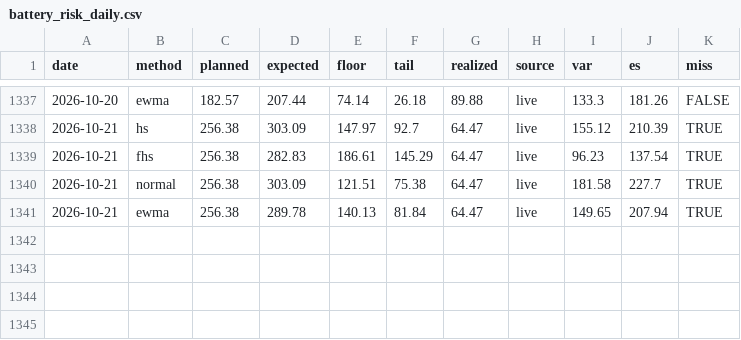
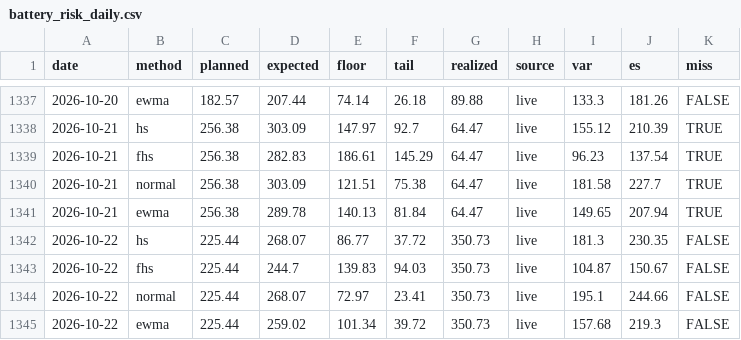
Before and after one commit to jacobazu/dk1-price-forecasting, a CSV file: results/battery_risk_daily.csv, drawn as a sheet; only a part is shown, gaps mark what is left out; the diff names each change by its address in the sheet, - before the commit and + after, or states it on an @@ line.

```diff
--- a/results/battery_risk_daily.csv
+++ b/results/battery_risk_daily.csv
+row 1342: 2026-10-22 | hs | 225.44 | 268.07 | 86.77 | 37.72 | 350.73 | live | 181.3 | 230.35 | FALSE
+row 1343: 2026-10-22 | fhs | 225.44 | 244.7 | 139.83 | 94.03 | 350.73 | live | 104.87 | 150.67 | FALSE
+row 1344: 2026-10-22 | normal | 225.44 | 268.07 | 72.97 | 23.41 | 350.73 | live | 195.1 | 244.66 | FALSE
+row 1345: 2026-10-22 | ewma | 225.44 | 259.02 | 101.34 | 39.72 | 350.73 | live | 157.68 | 219.3 | FALSE
```
Also changed, not shown: forecasts/forecasts_live.csv, live/entsoe_timing.csv, 19 other files.
